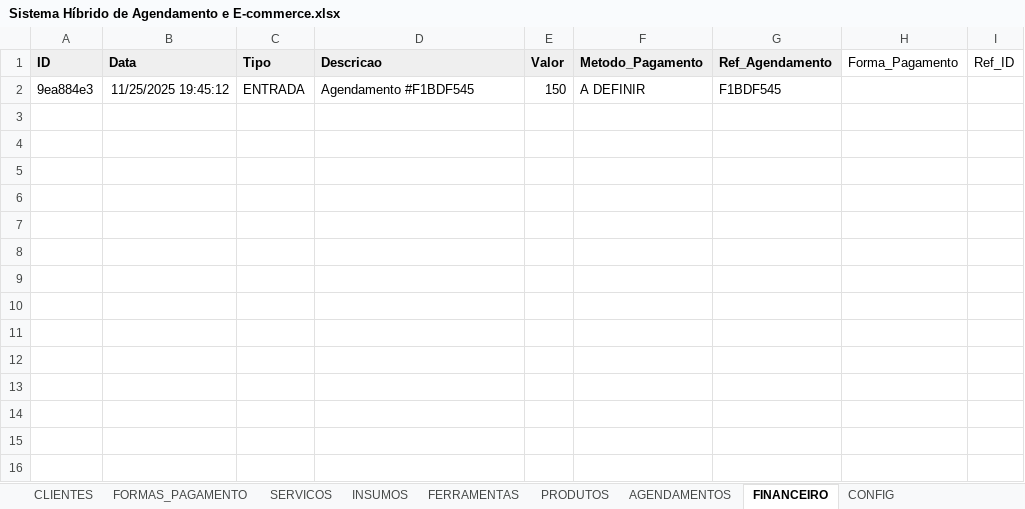
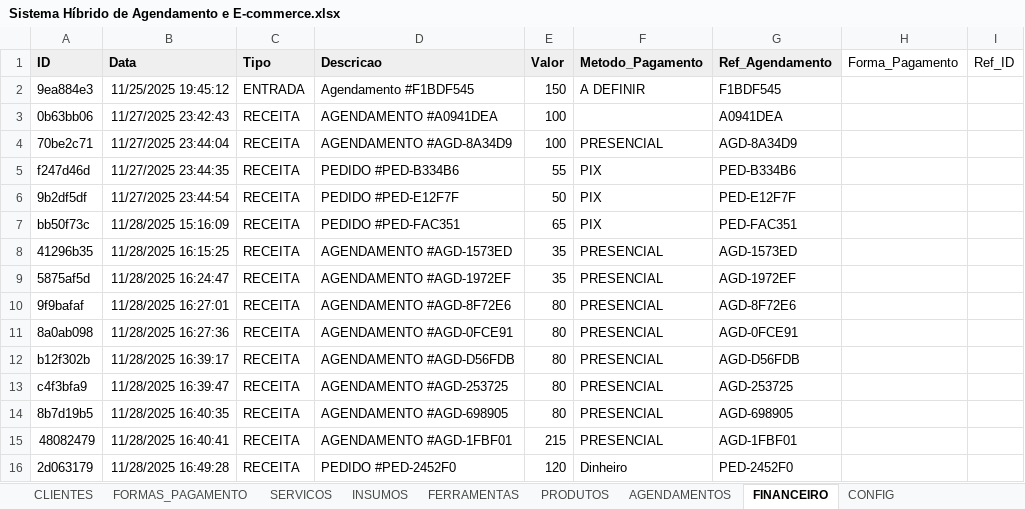
Before and after one commit to atnzpe/smart-manager-pro, an Excel workbook: docs/Sistema Híbrido de Agendamento e E-commerce.xlsx, sheet FINANCEIRO, drawn as a sheet; values as stored, in another font and other column widths than the file's, no borders; charts and pictures not drawn; the diff names each change by its address in the sheet, - before the commit and + after, or states it on an @@ line.

```diff
--- a/docs/Sistema Híbrido de Agendamento e E-commerce.xlsx (sheet FINANCEIRO)
+++ b/docs/Sistema Híbrido de Agendamento e E-commerce.xlsx (sheet FINANCEIRO)
+row 3: 0b63bb06 | 11/27/2025 23:42:43 | RECEITA | AGENDAMENTO #A0941DEA | 100 |  | A0941DEA
+row 4: 70be2c71 | 11/27/2025 23:44:04 | RECEITA | AGENDAMENTO #AGD-8A34D9 | 100 | PRESENCIAL | AGD-8A34D9
+row 5: f247d46d | 11/27/2025 23:44:35 | RECEITA | PEDIDO #PED-B334B6 | 55 | PIX | PED-B334B6
+row 6: 9b2df5df | 11/27/2025 23:44:54 | RECEITA | PEDIDO #PED-E12F7F | 50 | PIX | PED-E12F7F
+row 7: bb50f73c | 11/28/2025 15:16:09 | RECEITA | PEDIDO #PED-FAC351 | 65 | PIX | PED-FAC351
+row 8: 41296b35 | 11/28/2025 16:15:25 | RECEITA | AGENDAMENTO #AGD-1573ED | 35 | PRESENCIAL | AGD-1573ED
+row 9: 5875af5d | 11/28/2025 16:24:47 | RECEITA | AGENDAMENTO #AGD-1972EF | 35 | PRESENCIAL | AGD-1972EF
+row 10: 9f9bafaf | 11/28/2025 16:27:01 | RECEITA | AGENDAMENTO #AGD-8F72E6 | 80 | PRESENCIAL | AGD-8F72E6
+row 11: 8a0ab098 | 11/28/2025 16:27:36 | RECEITA | AGENDAMENTO #AGD-0FCE91 | 80 | PRESENCIAL | AGD-0FCE91
+row 12: b12f302b | 11/28/2025 16:39:17 | RECEITA | AGENDAMENTO #AGD-D56FDB | 80 | PRESENCIAL | AGD-D56FDB
+row 13: c4f3bfa9 | 11/28/2025 16:39:47 | RECEITA | AGENDAMENTO #AGD-253725 | 80 | PRESENCIAL | AGD-253725
+row 14: 8b7d19b5 | 11/28/2025 16:40:35 | RECEITA | AGENDAMENTO #AGD-698905 | 80 | PRESENCIAL | AGD-698905
+row 15: 48082479 | 11/28/2025 16:40:41 | RECEITA | AGENDAMENTO #AGD-1FBF01 | 215 | PRESENCIAL | AGD-1FBF01
+row 16: 2d063179 | 11/28/2025 16:49:28 | RECEITA | PEDIDO #PED-2452F0 | 120 | Dinheiro | PED-2452F0
```
Also changed, not shown: sheet AGENDAMENTOS, sheet PEDIDOS, sheet INSUMOS, sheet PRODUTOS, sheet SERVICOS, sheet CONFIG, 3 other files.
